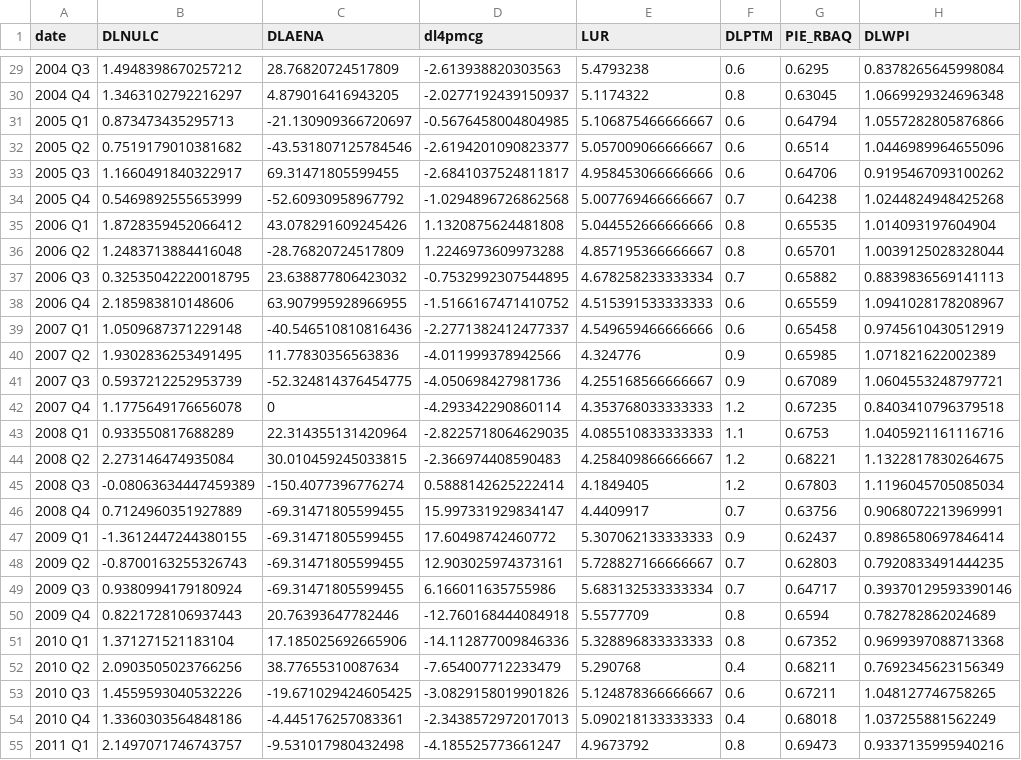
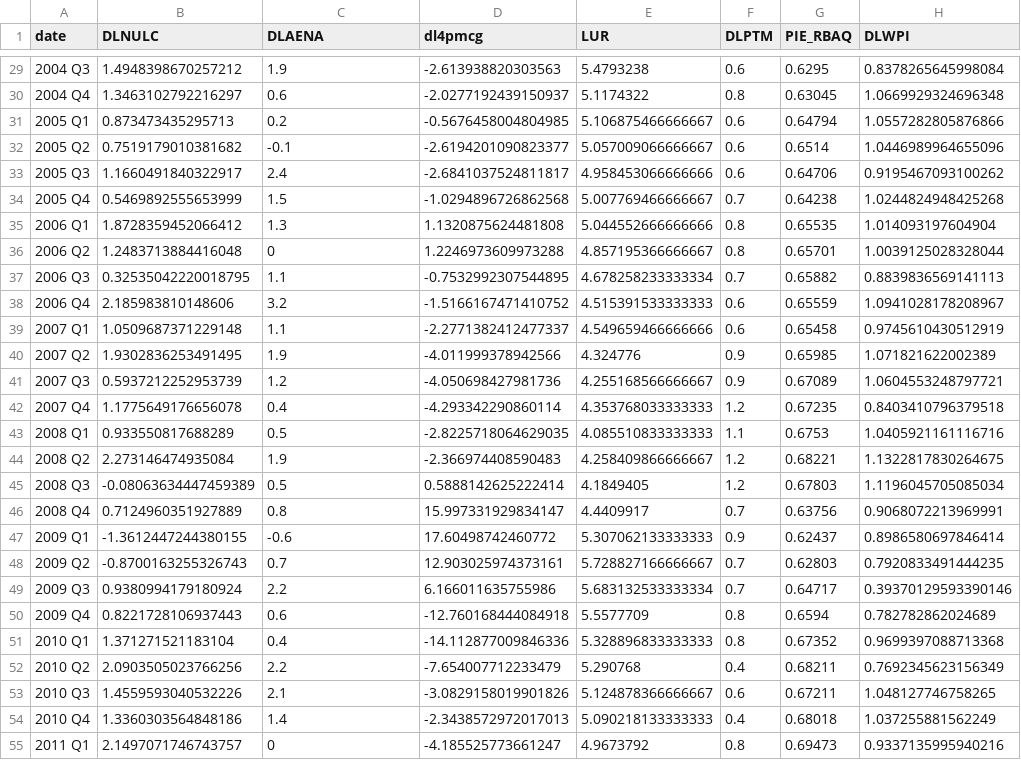
Before and after one commit to igross/nairu, a CSV file: docs/est_data.csv, drawn as a sheet; only a part is shown, gaps mark what is left out; the diff covers the shown part only; the diff names each change by its address in the sheet, - before the commit and + after, or states it on an @@ line.

```diff
--- a/docs/est_data.csv
+++ b/docs/est_data.csv
-C29 (DLAENA): 28.76820724517809
+C29 (DLAENA): 1.9
-C30 (DLAENA): 4.879016416943205
+C30 (DLAENA): 0.6
-C31 (DLAENA): -21.130909366720697
+C31 (DLAENA): 0.2
-C32 (DLAENA): -43.531807125784546
+C32 (DLAENA): -0.1
-C33 (DLAENA): 69.31471805599455
+C33 (DLAENA): 2.4
-C34 (DLAENA): -52.60930958967792
+C34 (DLAENA): 1.5
-C35 (DLAENA): 43.078291609245426
+C35 (DLAENA): 1.3
-C36 (DLAENA): -28.76820724517809
+C36 (DLAENA): 0
-C37 (DLAENA): 23.638877806423032
+C37 (DLAENA): 1.1
-C38 (DLAENA): 63.907995928966955
+C38 (DLAENA): 3.2
-C39 (DLAENA): -40.546510810816436
+C39 (DLAENA): 1.1
-C40 (DLAENA): 11.77830356563836
+C40 (DLAENA): 1.9
-C41 (DLAENA): -52.324814376454775
+C41 (DLAENA): 1.2
-C42 (DLAENA): 0
+C42 (DLAENA): 0.4
-C43 (DLAENA): 22.314355131420964
+C43 (DLAENA): 0.5
-C44 (DLAENA): 30.010459245033815
+C44 (DLAENA): 1.9
-C45 (DLAENA): -150.4077396776274
+C45 (DLAENA): 0.5
-C46 (DLAENA): -69.31471805599455
+C46 (DLAENA): 0.8
-C47 (DLAENA): -69.31471805599455
+C47 (DLAENA): -0.6
-C48 (DLAENA): -69.31471805599455
+C48 (DLAENA): 0.7
-C49 (DLAENA): -69.31471805599455
+C49 (DLAENA): 2.2
-C50 (DLAENA): 20.76393647782446
+C50 (DLAENA): 0.6
-C51 (DLAENA): 17.185025692665906
+C51 (DLAENA): 0.4
-C52 (DLAENA): 38.77655310087634
+C52 (DLAENA): 2.2
-C53 (DLAENA): -19.671029424605425
+C53 (DLAENA): 2.1
-C54 (DLAENA): -4.445176257083361
+C54 (DLAENA): 1.4
-C55 (DLAENA): -9.531017980432498
+C55 (DLAENA): 0
```
Also changed, not shown: 87 edited cells elsewhere in this file, docs/NAIRU_aena.csv, docs/NAIRU_aena_wpi.csv, 34 other files.
